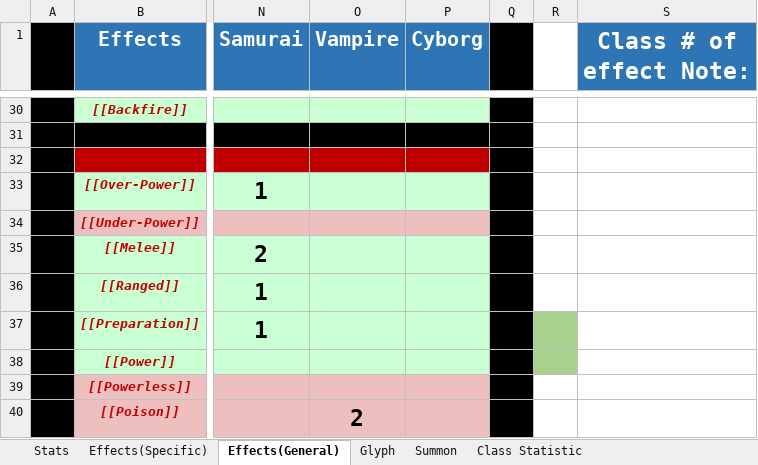
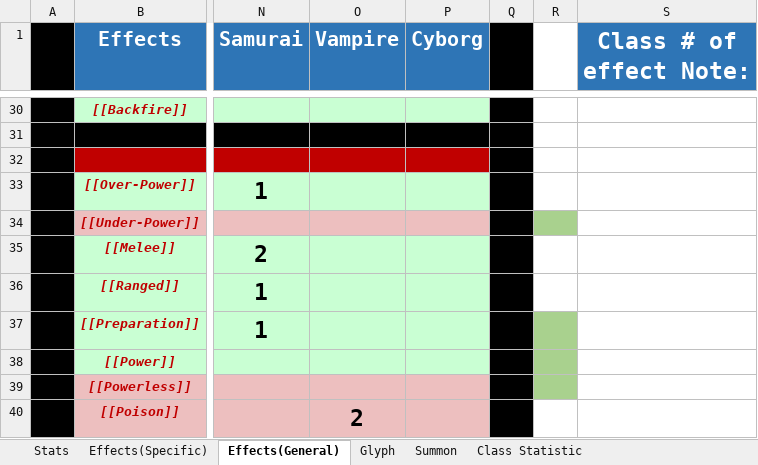
Before and after one commit to opachot/BattleForVoxturia, an Excel workbook: GameDesign/Stats_and_Effect_List.xlsx, sheet Effects(General), drawn as a sheet; only a part is shown, gaps mark what is left out; values as stored, in another font and other column widths than the file's, no borders; the diff names each change by its address in the sheet, - before the commit and + after, or states it on an @@ line.

```diff
--- a/GameDesign/Stats_and_Effect_List.xlsx (sheet Effects(General))
+++ b/GameDesign/Stats_and_Effect_List.xlsx (sheet Effects(General))
-R34 fill: none
+R34 fill: #A9D18E
-R39 fill: none
+R39 fill: #A9D18E
```
Also changed, not shown: GameDesign/Class/_Done/1_Fighter/Documentation/FighterSkills.xlsx, 24 other files.
